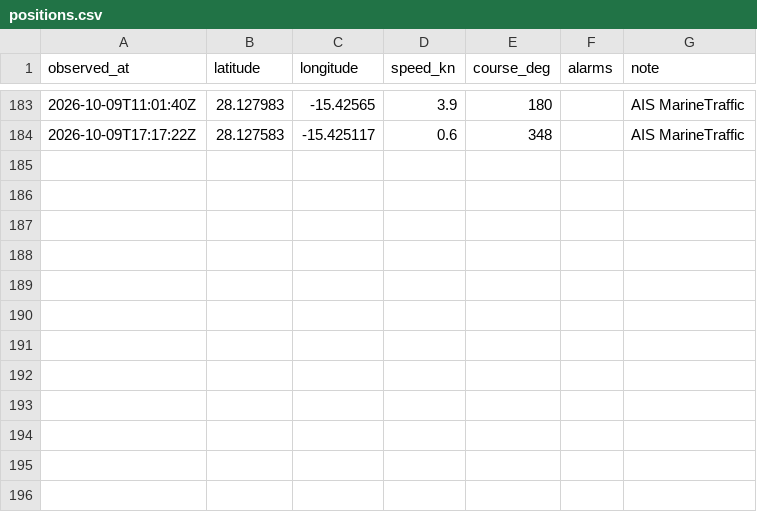
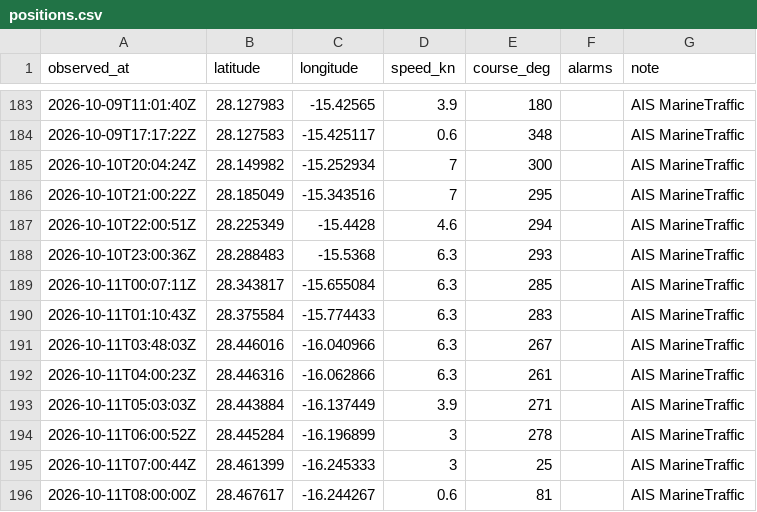
Before and after one commit to Natim/pesk_ebrel_map, a CSV file: docs/positions.csv, drawn as a sheet; only a part is shown, gaps mark what is left out.

```diff
--- a/docs/positions.csv
+++ b/docs/positions.csv
@@ -184 +184,13 @@ observed_at,latitude,longitude,speed_kn,course_deg,alarms,note
 2026-10-09T17:17:22Z,28.127583,-15.425117,0.6,348,,AIS MarineTraffic
+2026-10-10T20:04:24Z,28.149982,-15.252934,7,300,,AIS MarineTraffic
+2026-10-10T21:00:22Z,28.185049,-15.343516,7,295,,AIS MarineTraffic
+2026-10-10T22:00:51Z,28.225349,-15.4428,4.6,294,,AIS MarineTraffic
+2026-10-10T23:00:36Z,28.288483,-15.5368,6.3,293,,AIS MarineTraffic
+2026-10-11T00:07:11Z,28.343817,-15.655084,6.3,285,,AIS MarineTraffic
+2026-10-11T01:10:43Z,28.375584,-15.774433,6.3,283,,AIS MarineTraffic
+2026-10-11T03:48:03Z,28.446016,-16.040966,6.3,267,,AIS MarineTraffic
+2026-10-11T04:00:23Z,28.446316,-16.062866,6.3,261,,AIS MarineTraffic
+2026-10-11T05:03:03Z,28.443884,-16.137449,3.9,271,,AIS MarineTraffic
+2026-10-11T06:00:52Z,28.445284,-16.196899,3,278,,AIS MarineTraffic
+2026-10-11T07:00:44Z,28.461399,-16.245333,3,25,,AIS MarineTraffic
+2026-10-11T08:00:00Z,28.467617,-16.244267,0.6,81,,AIS MarineTraffic
```
Also changed, not shown: 1 other file.
